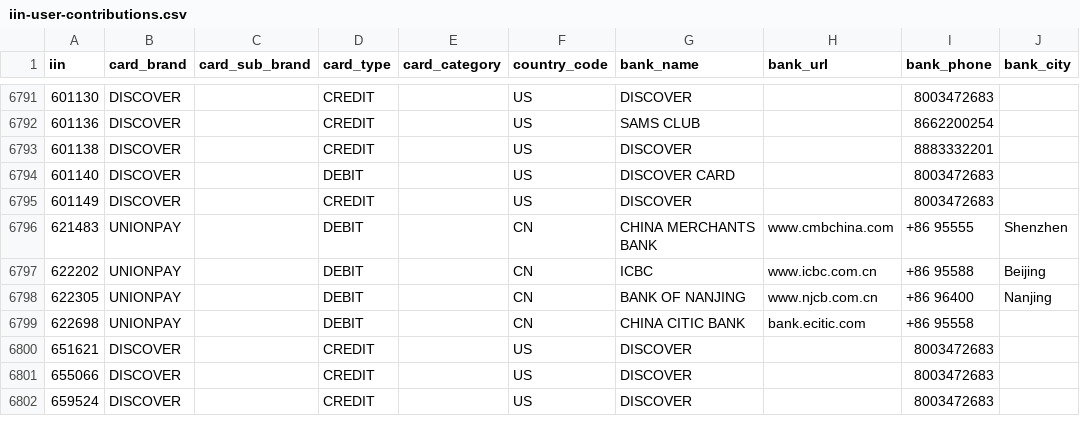
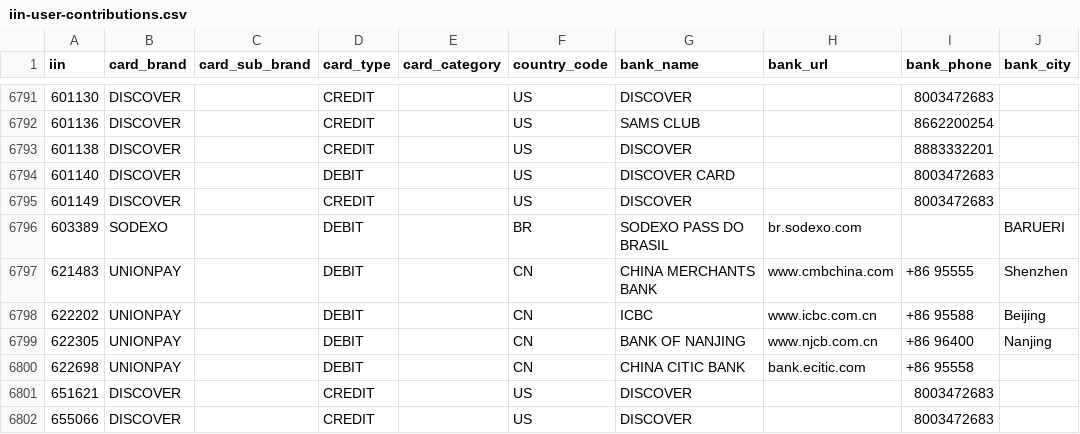
Before and after one commit to binlist/data, a CSV file: iin-user-contributions.csv, drawn as a sheet; only a part is shown, gaps mark what is left out; the shorter side is filled out with more unchanged rows; the diff names each change by its address in the sheet, - before the commit and + after, or states it on an @@ line.

Commit message:
Update iin-user-contributions.csv

```diff
--- a/iin-user-contributions.csv
+++ b/iin-user-contributions.csv
+row 6796: 603389 | SODEXO |  | DEBIT |  | BR | SODEXO PASS DO BRASIL | br.sodexo.com |  | BARUERI
```
